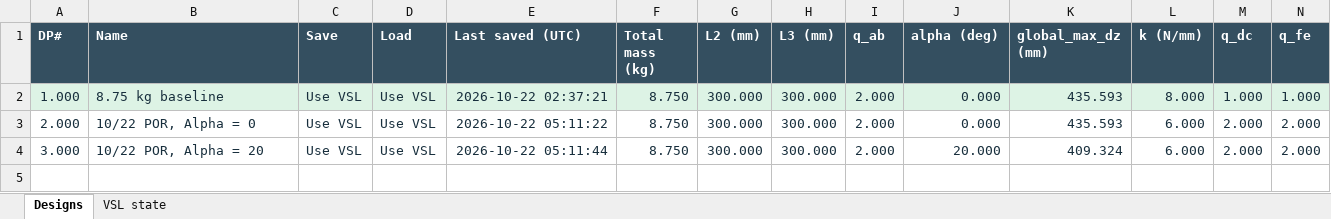
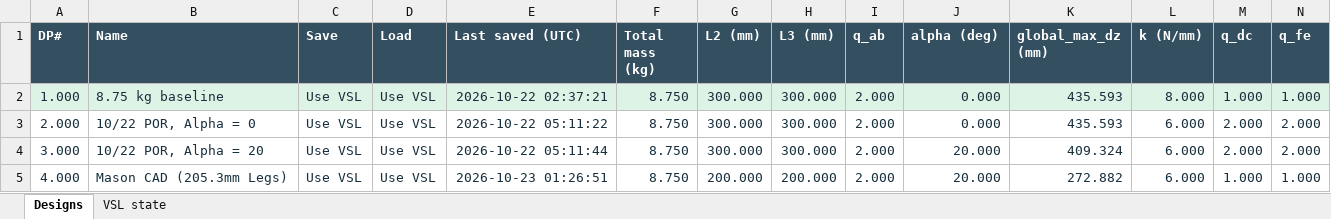
Before and after one commit to Yulaiduan/WATERLOO-MTE-ME-CAPSTONE, an Excel workbook: users/jonathan-xie/experimental-apps/vsl-solver/v4/v4-configs.xlsx, sheet Designs, drawn as a sheet; only a part is shown; values as stored, in another font and other column widths than the file's, no borders; rows hold the shown columns only; the diff names each change by its address in the sheet, - before the commit and + after, or states it on an @@ line.

Commit message:
V5  VSL Solver (Fall Analysis)
V5 has energy absorption from falling and better spring outputs

```diff
--- a/users/jonathan-xie/experimental-apps/vsl-solver/v4/v4-configs.xlsx (sheet Designs)
+++ b/users/jonathan-xie/experimental-apps/vsl-solver/v4/v4-configs.xlsx (sheet Designs)
+row 5: 4.000 | Mason CAD (205.3mm Legs) | Use VSL | Use VSL | 2026-10-23 01:26:51 | 8.750 | 200.000 | 200.000 | 2.000 | 20.000 | 272.882 | 6.000 | 1.000 | 1.000
```
Also changed, not shown: sheet VSL state, 48 other files.
